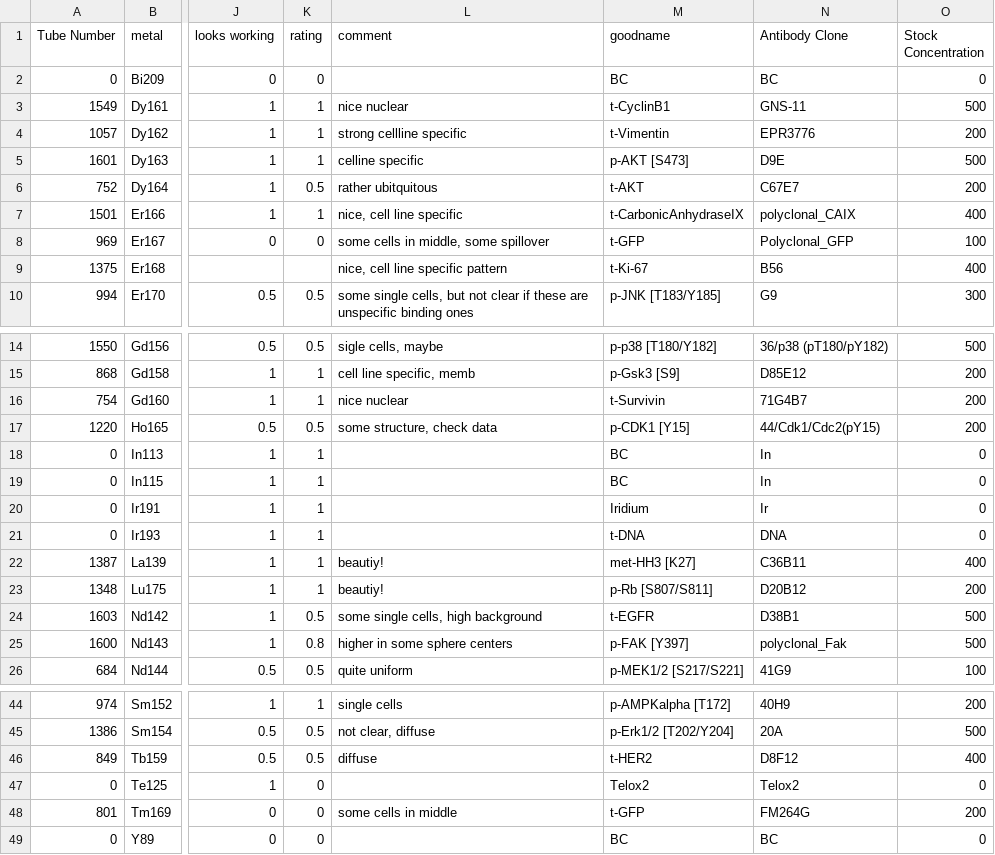
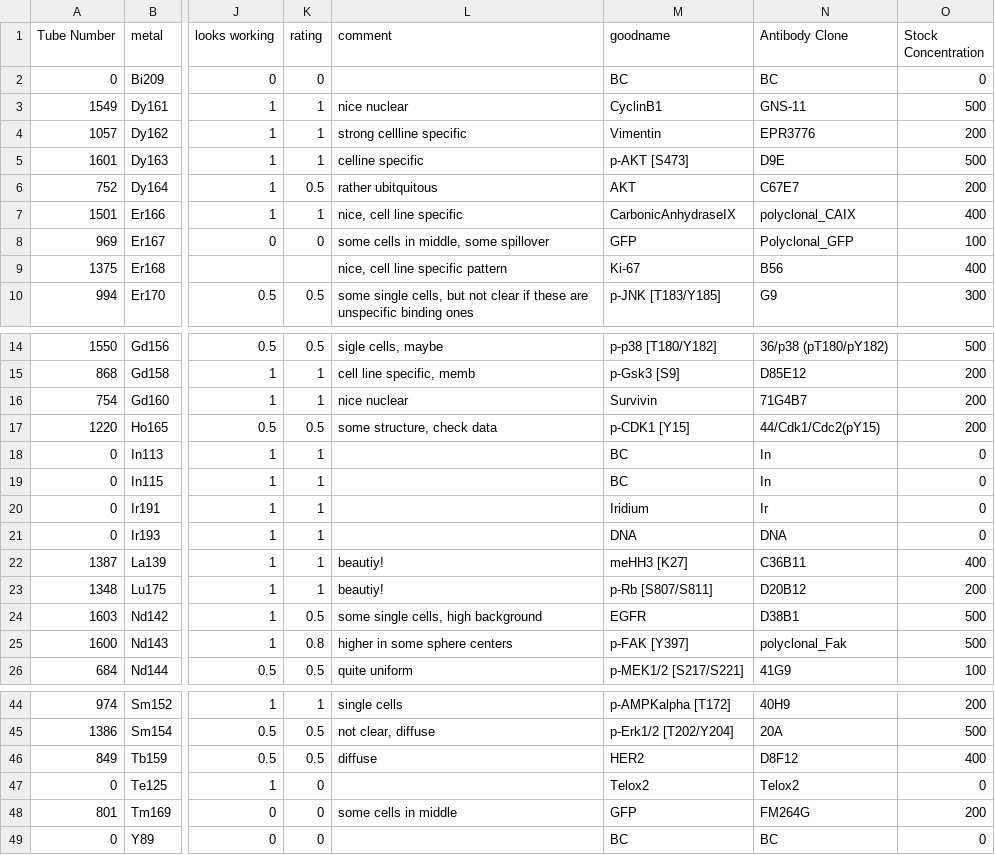
Before and after one commit to BodenmillerGroup/SpheroidPublication, a CSV file: config/panel.csv, drawn as a sheet; only a part is shown, gaps mark what is left out; the diff covers the shown part only; the diff names each change by its address in the sheet, - before the commit and + after, or states it on an @@ line.

Commit message:
Fix names in panel.csv

```diff
--- a/config/panel.csv
+++ b/config/panel.csv
-M3 (goodname): t-CyclinB1
+M3 (goodname): CyclinB1
-M4 (goodname): t-Vimentin
+M4 (goodname): Vimentin
-M6 (goodname): t-AKT
+M6 (goodname): AKT
-M7 (goodname): t-CarbonicAnhydraseIX
+M7 (goodname): CarbonicAnhydraseIX
-M8 (goodname): t-GFP
+M8 (goodname): GFP
-M9 (goodname): t-Ki-67
+M9 (goodname): Ki-67
-M16 (goodname): t-Survivin
+M16 (goodname): Survivin
-M21 (goodname): t-DNA
+M21 (goodname): DNA
-M22 (goodname): met-HH3 [K27]
+M22 (goodname): meHH3 [K27]
-M24 (goodname): t-EGFR
+M24 (goodname): EGFR
-M46 (goodname): t-HER2
+M46 (goodname): HER2
-M48 (goodname): t-GFP
+M48 (goodname): GFP
```
Also changed, not shown: 3 edited cells elsewhere in this file.
